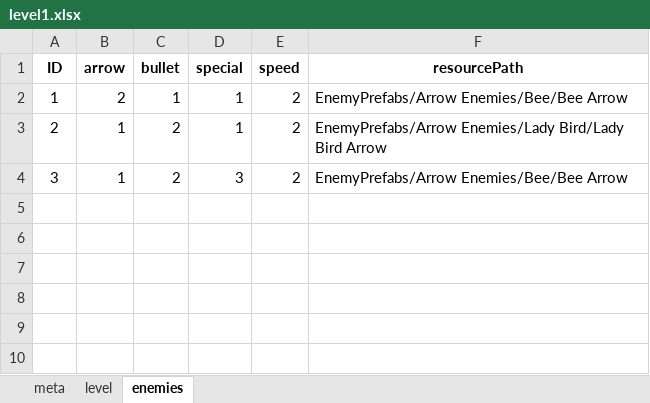
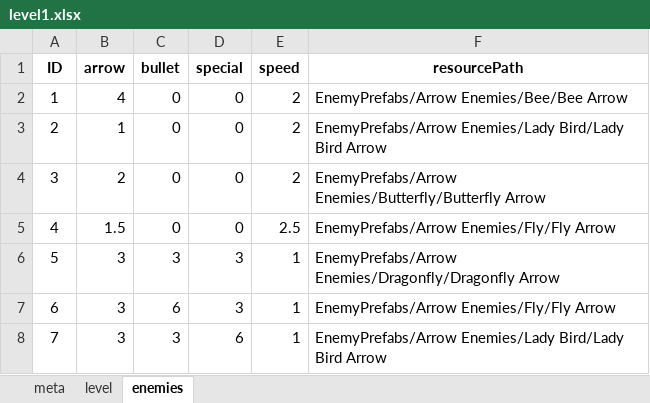
Before and after one commit to CoLuiza/mobgenerator_weaponswitcher, an Excel workbook: levels/level1.xlsx, sheet enemies, drawn as a sheet; values as stored, in another font and other column widths than the file's, no borders; the diff names each change by its address in the sheet, - before the commit and + after, or states it on an @@ line.

```diff
--- a/levels/level1.xlsx (sheet enemies)
+++ b/levels/level1.xlsx (sheet enemies)
-B2 (arrow): 2
+B2 (arrow): 4
-C2 (bullet): 1
+C2 (bullet): 0
-D2:D3 (special): 1
+D2:D3 (special): 0
-C3:C4 (bullet): 2
+C3:C4 (bullet): 0
-B4 (arrow): 1
+B4 (arrow): 2
-D4 (special): 3
+D4 (special): 0
-F4 (resourcePath): EnemyPrefabs/Arrow Enemies/Bee/Bee Arrow
+F4 (resourcePath): EnemyPrefabs/Arrow Enemies/Butterfly/Butterfly Arrow
+row 5: 4 | 1.5 | 0 | 0 | 2.5 | EnemyPrefabs/Arrow Enemies/Fly/Fly Arrow
+row 6: 5 | 3 | 3 | 3 | 1 | EnemyPrefabs/Arrow Enemies/Dragonfly/Dragonfly Arrow
+row 7: 6 | 3 | 6 | 3 | 1 | EnemyPrefabs/Arrow Enemies/Fly/Fly Arrow
+row 8: 7 | 3 | 3 | 6 | 1 | EnemyPrefabs/Arrow Enemies/Lady Bird/Lady Bird Arrow
```
Also changed, not shown: sheet level, sheet meta, 3 other files.
